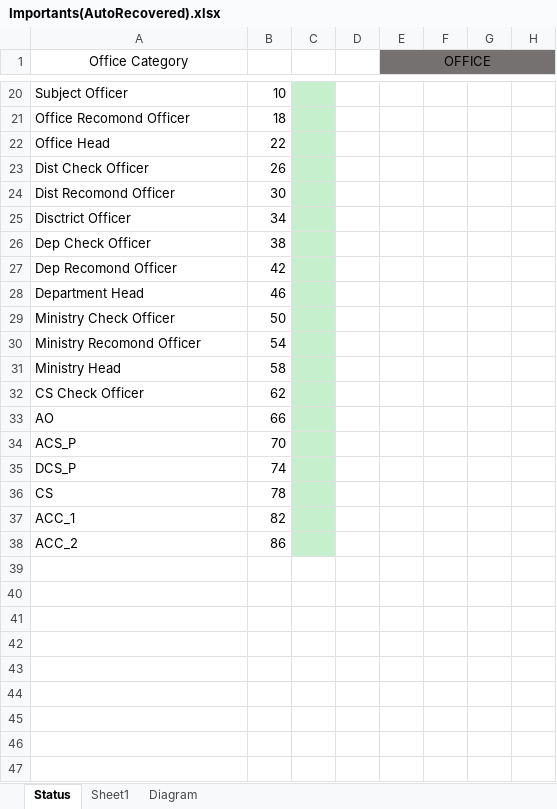
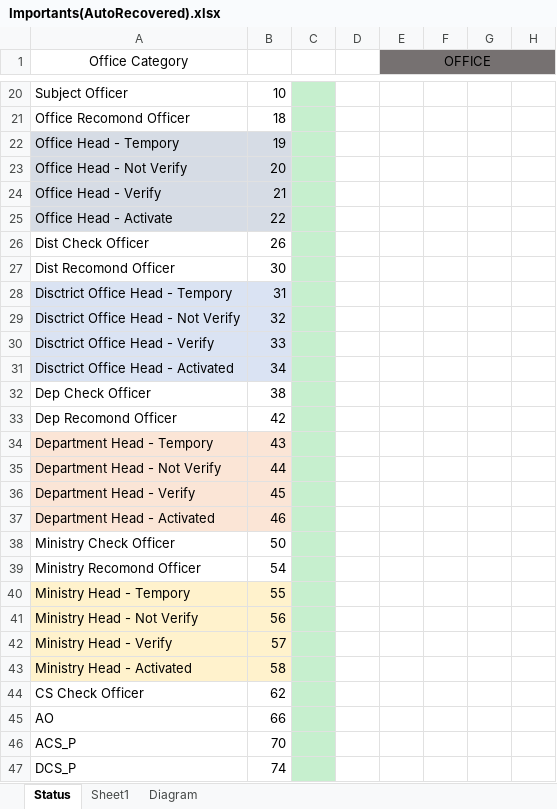
Before and after one commit to Niroshana-98/office-projet, an Excel workbook: Status/Importants(AutoRecovered).xlsx, sheet Status, drawn as a sheet; only a part is shown, gaps mark what is left out; the shorter side is filled out with more unchanged rows; values as stored, in another font and other column widths than the file's, no borders; charts and pictures not drawn; addresses are those after the commit; rows hold the shown columns only; the diff names each change by its address in the sheet, - before the commit and + after, or states it on an @@ line.

```diff
--- a/Status/Importants(AutoRecovered).xlsx (sheet Status)
+++ b/Status/Importants(AutoRecovered).xlsx (sheet Status)
+row 22: Office Head - Tempory | 19
+row 23: Office Head - Not Verify | 20
+row 24: Office Head - Verify | 21
-A25 (Office Category): Office Head
+A25 (Office Category): Office Head - Activate
-A25:B25 fill: none
+A25:B25 fill: #D6DCE5
+row 28: Disctrict Office Head - Tempory | 31
+row 29: Disctrict Office Head - Not Verify | 32
+row 30: Disctrict Office Head - Verify | 33
-A31 (Office Category): Disctrict Officer
+A31 (Office Category): Disctrict Office Head - Activated
-A31:B31 fill: none
+A31:B31 fill: #DAE3F3
+row 34: Department Head - Tempory | 43
+row 35: Department Head - Not Verify | 44
+row 36: Department Head - Verify | 45
-A37 (Office Category): Department Head
+A37 (Office Category): Department Head - Activated
-A37:B37 fill: none
+A37:B37 fill: #FBE5D6
+row 40: Ministry Head - Tempory | 55
+row 41: Ministry Head - Not Verify | 56
+row 42: Ministry Head - Verify | 57
-A43 (Office Category): Ministry Head
+A43 (Office Category): Ministry Head - Activated
-A43:B43 fill: none
+A43:B43 fill: #FFF2CC
```
Also changed, not shown: charts or pictures, 13 other files.
